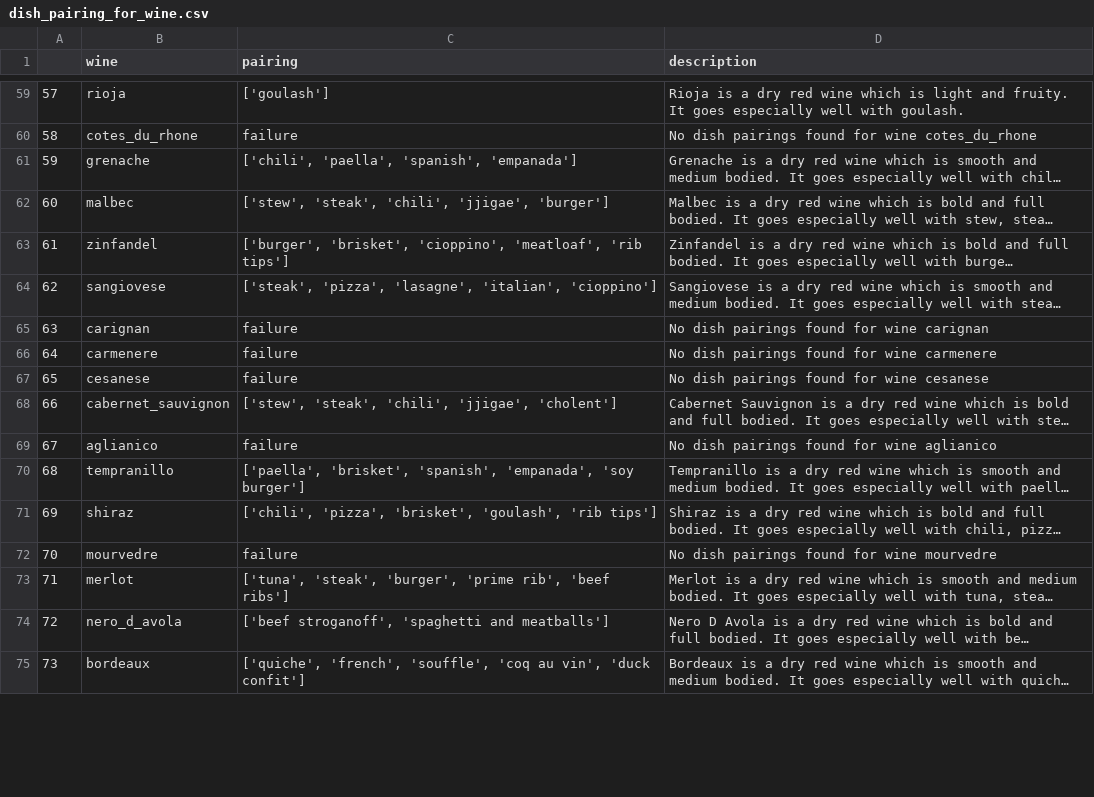
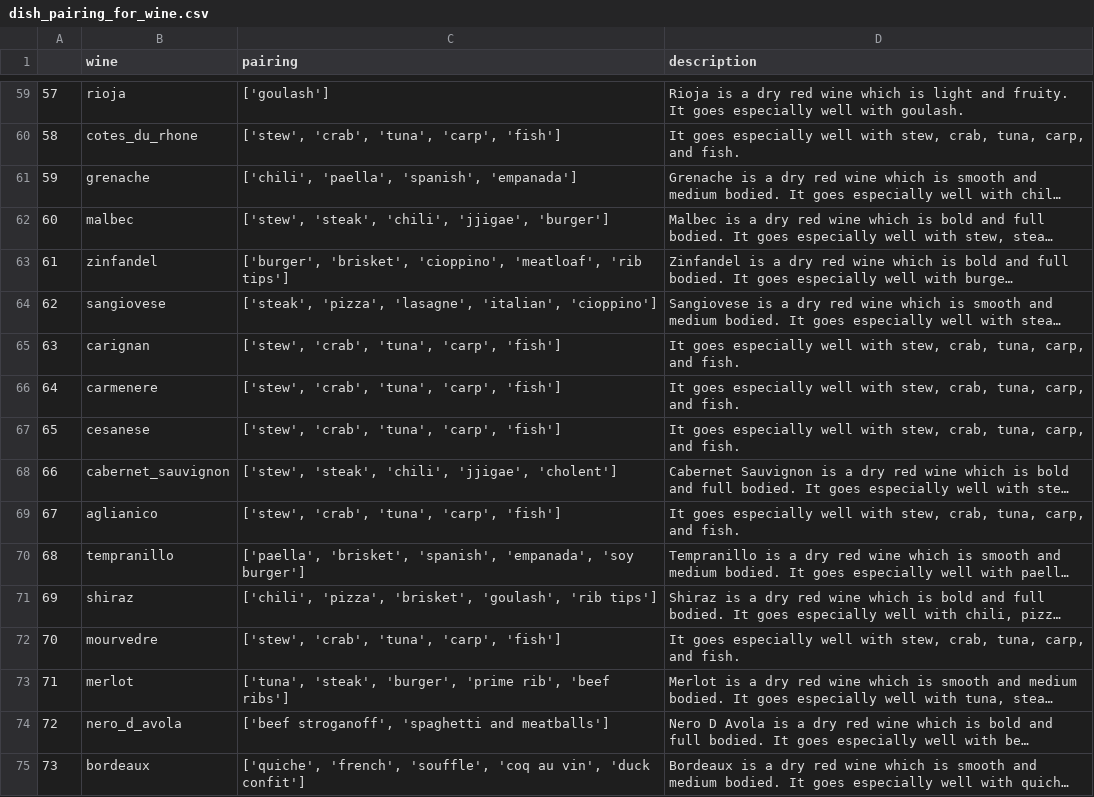
Before and after one commit to Jamahler/Project-3, a CSV file: asmvm_files/dish_pairing_for_wine.csv, drawn as a sheet; only a part is shown, gaps mark what is left out; long unchanged cells end in …; the diff covers the shown part only; the diff names each change by its address in the sheet, - before the commit and + after, or states it on an @@ line.

```diff
--- a/asmvm_files/dish_pairing_for_wine.csv
+++ b/asmvm_files/dish_pairing_for_wine.csv
-C60 (pairing): failure
+C60 (pairing): ['stew', 'crab', 'tuna', 'carp', 'fish']
-D60 (description): No dish pairings found for wine cotes_du_rhone
+D60 (description): It goes especially well with stew, crab, tuna, carp, and fish.
-C65:C67 (pairing): failure
+C65:C67 (pairing): ['stew', 'crab', 'tuna', 'carp', 'fish']
-D65 (description): No dish pairings found for wine carignan
+D65 (description): It goes especially well with stew, crab, tuna, carp, and fish.
-D66 (description): No dish pairings found for wine carmenere
+D66 (description): It goes especially well with stew, crab, tuna, carp, and fish.
-D67 (description): No dish pairings found for wine cesanese
+D67 (description): It goes especially well with stew, crab, tuna, carp, and fish.
-C69 (pairing): failure
+C69 (pairing): ['stew', 'crab', 'tuna', 'carp', 'fish']
-D69 (description): No dish pairings found for wine aglianico
+D69 (description): It goes especially well with stew, crab, tuna, carp, and fish.
-C72 (pairing): failure
+C72 (pairing): ['stew', 'crab', 'tuna', 'carp', 'fish']
-D72 (description): No dish pairings found for wine mourvedre
+D72 (description): It goes especially well with stew, crab, tuna, carp, and fish.
```
Also changed, not shown: 2 removed rows, 86 edited cells and row numbers in column A elsewhere in this file, 10 other files.
